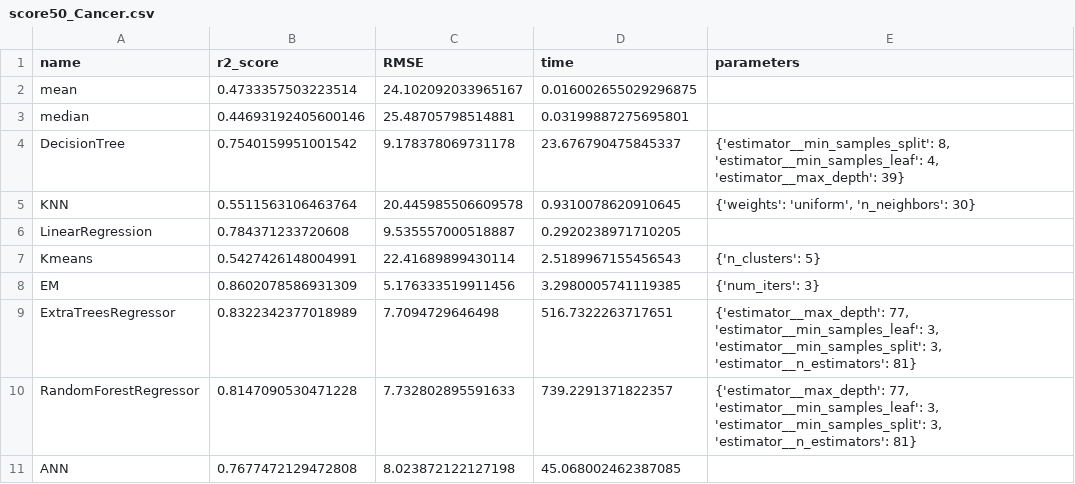
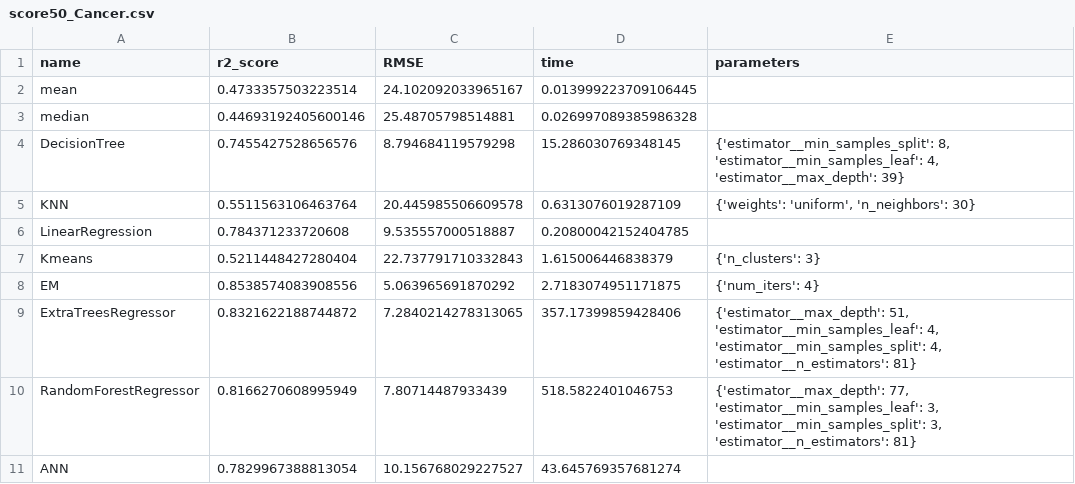
Before and after one commit to Makkksx/VKR2021, a CSV file: results/score50_Cancer.csv, drawn as a sheet.

```diff
--- a/results/score50_Cancer.csv
+++ b/results/score50_Cancer.csv
@@ -1,11 +1,11 @@
 name;r2_score;RMSE;time;parameters
-mean;0.4733357503223514;24.102092033965167;0.016002655029296875;
-median;0.44693192405600146;25.48705798514881;0.03199887275695801;
-DecisionTree;0.7540159951001542;9.178378069731178;23.676790475845337;{'estimator__min_samples_split': 8, 'estimator__min_samples_leaf': 4, 'estimator__max_depth': 39}
-KNN;0.5511563106463764;20.445985506609578;0.9310078620910645;{'weights': 'uniform', 'n_neighbors': 30}
-LinearRegression;0.784371233720608;9.535557000518887;0.2920238971710205;
-Kmeans;0.5427426148004991;22.41689899430114;2.5189967155456543;{'n_clusters': 5}
-EM;0.8602078586931309;5.176333519911456;3.2980005741119385;{'num_iters': 3}
-ExtraTreesRegressor;0.8322342377018989;7.7094729646498;516.7322263717651;{'estimator__max_depth': 77, 'estimator__min_samples_leaf': 3, 'estimator__min_samples_split': 3, 'estimator__n_estimators': 81}
-RandomForestRegressor;0.8147090530471228;7.732802895591633;739.2291371822357;{'estimator__max_depth': 77, 'estimator__min_samples_leaf': 3, 'estimator__min_samples_split': 3, 'estimator__n_estimators': 81}
-ANN;0.7677472129472808;8.023872122127198;45.068002462387085;
+mean;0.4733357503223514;24.102092033965167;0.013999223709106445;
+median;0.44693192405600146;25.48705798514881;0.026997089385986328;
+DecisionTree;0.7455427528656576;8.794684119579298;15.286030769348145;{'estimator__min_samples_split': 8, 'estimator__min_samples_leaf': 4, 'estimator__max_depth': 39}
+KNN;0.5511563106463764;20.445985506609578;0.6313076019287109;{'weights': 'uniform', 'n_neighbors': 30}
+LinearRegression;0.784371233720608;9.535557000518887;0.20800042152404785;
+Kmeans;0.5211448427280404;22.737791710332843;1.615006446838379;{'n_clusters': 3}
+EM;0.8538574083908556;5.063965691870292;2.7183074951171875;{'num_iters': 4}
+ExtraTreesRegressor;0.8321622188744872;7.2840214278313065;357.17399859428406;{'estimator__max_depth': 51, 'estimator__min_samples_leaf': 4, 'estimator__min_samples_split': 4, 'estimator__n_estimators': 81}
+RandomForestRegressor;0.8166270608995949;7.80714487933439;518.5822401046753;{'estimator__max_depth': 77, 'estimator__min_samples_leaf': 3, 'estimator__min_samples_split': 3, 'estimator__n_estimators': 81}
+ANN;0.7829967388813054;10.156768029227527;43.645769357681274;
```
Also changed, not shown: results/score10_California.csv, results/score30_Boston.csv, 15 other files.
